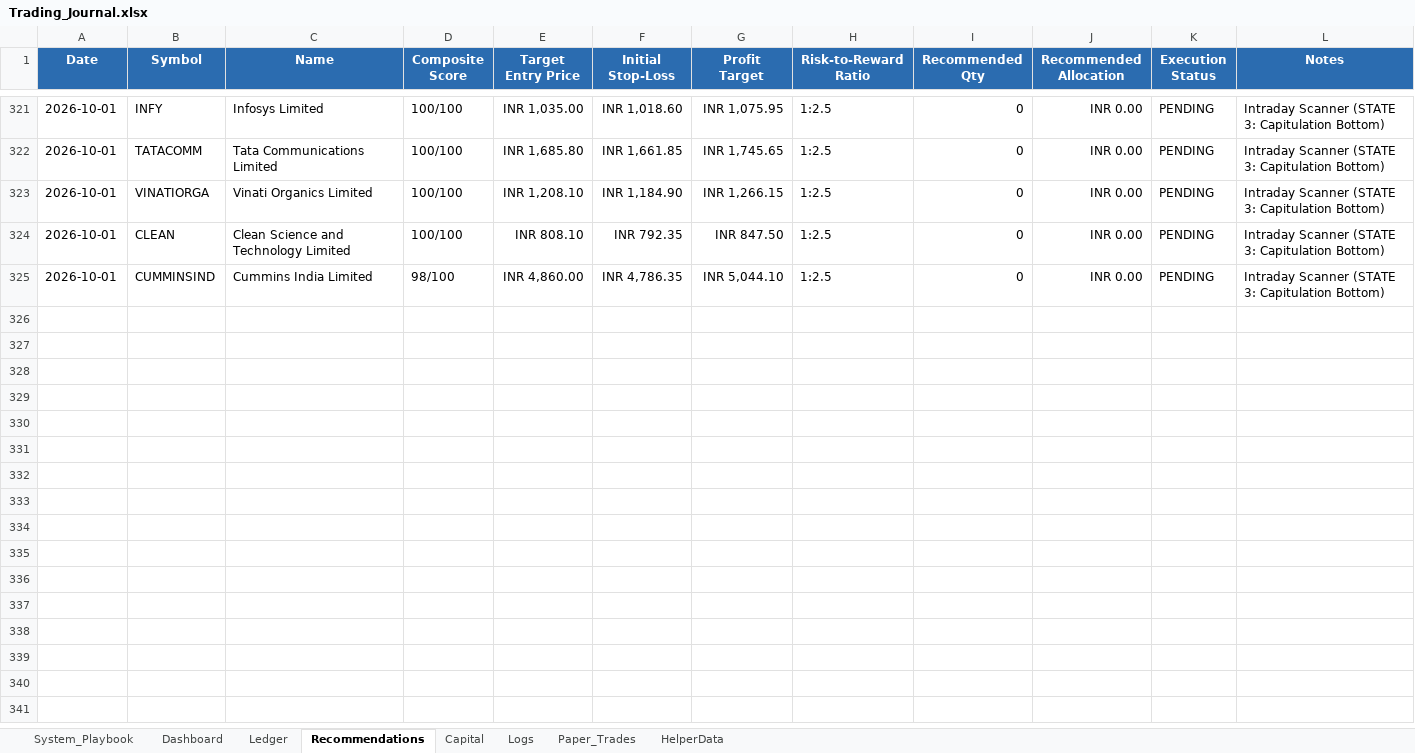
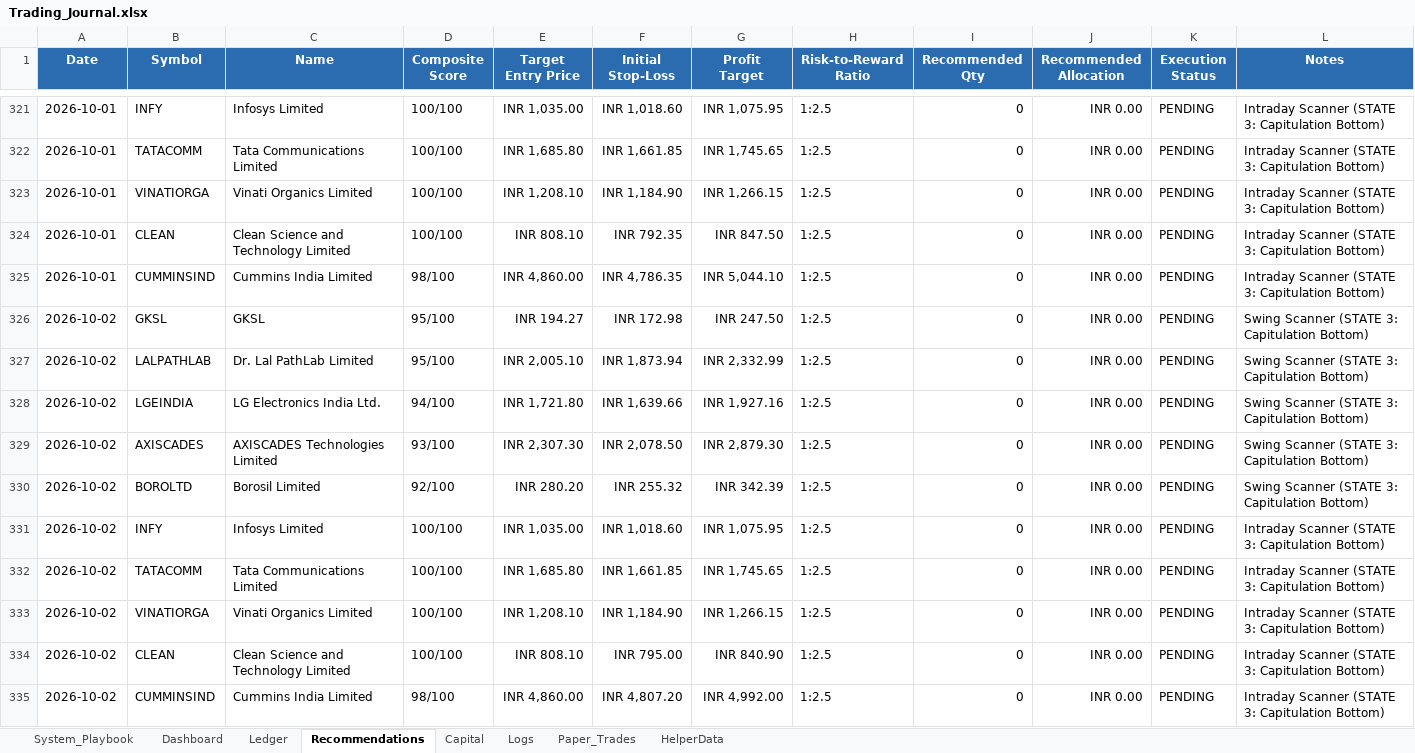
Before and after one commit to SyedTousifMasood/HalaalTrading, an Excel workbook: Trading_Journal.xlsx, sheet Recommendations, drawn as a sheet; only a part is shown, gaps mark what is left out; values as stored, in another font and other column widths than the file's, no borders; the diff names each change by its address in the sheet, - before the commit and + after, or states it on an @@ line.

```diff
--- a/Trading_Journal.xlsx (sheet Recommendations)
+++ b/Trading_Journal.xlsx (sheet Recommendations)
+row 326: 2026-10-02 | GKSL | GKSL | 95/100 | INR 194.27 | INR 172.98 | INR 247.50 | 1:2.5 | 0 | INR 0.00 | PENDING | Swing Scanner (STATE 3: Capitulation Bottom)
+row 327: 2026-10-02 | LALPATHLAB | Dr. Lal PathLab Limited | 95/100 | INR 2,005.10 | INR 1,873.94 | INR 2,332.99 | 1:2.5 | 0 | INR 0.00 | PENDING | Swing Scanner (STATE 3: Capitulation Bottom)
+row 328: 2026-10-02 | LGEINDIA | LG Electronics India Ltd. | 94/100 | INR 1,721.80 | INR 1,639.66 | INR 1,927.16 | 1:2.5 | 0 | INR 0.00 | PENDING | Swing Scanner (STATE 3: Capitulation Bottom)
+row 329: 2026-10-02 | AXISCADES | AXISCADES Technologies Limited | 93/100 | INR 2,307.30 | INR 2,078.50 | INR 2,879.30 | 1:2.5 | 0 | INR 0.00 | PENDING | Swing Scanner (STATE 3: Capitulation Bottom)
+row 330: 2026-10-02 | BOROLTD | Borosil Limited | 92/100 | INR 280.20 | INR 255.32 | INR 342.39 | 1:2.5 | 0 | INR 0.00 | PENDING | Swing Scanner (STATE 3: Capitulation Bottom)
+row 331: 2026-10-02 | INFY | Infosys Limited | 100/100 | INR 1,035.00 | INR 1,018.60 | INR 1,075.95 | 1:2.5 | 0 | INR 0.00 | PENDING | Intraday Scanner (STATE 3: Capitulation Bottom)
+row 332: 2026-10-02 | TATACOMM | Tata Communications Limited | 100/100 | INR 1,685.80 | INR 1,661.85 | INR 1,745.65 | 1:2.5 | 0 | INR 0.00 | PENDING | Intraday Scanner (STATE 3: Capitulation Bottom)
+row 333: 2026-10-02 | VINATIORGA | Vinati Organics Limited | 100/100 | INR 1,208.10 | INR 1,184.90 | INR 1,266.15 | 1:2.5 | 0 | INR 0.00 | PENDING | Intraday Scanner (STATE 3: Capitulation Bottom)
+row 334: 2026-10-02 | CLEAN | Clean Science and Technology Limited | 100/100 | INR 808.10 | INR 795.00 | INR 840.90 | 1:2.5 | 0 | INR 0.00 | PENDING | Intraday Scanner (STATE 3: Capitulation Bottom)
+row 335: 2026-10-02 | CUMMINSIND | Cummins India Limited | 98/100 | INR 4,860.00 | INR 4,807.20 | INR 4,992.00 | 1:2.5 | 0 | INR 0.00 | PENDING | Intraday Scanner (STATE 3: Capitulation Bottom)
```
Also changed, not shown: sheet Dashboard, charts or pictures, 2 other files.
